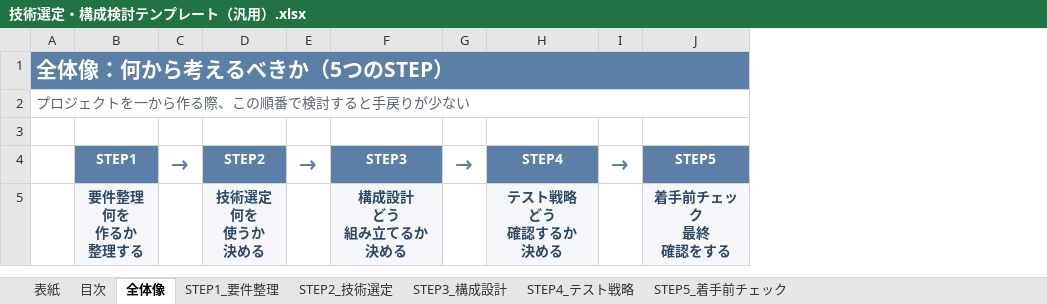
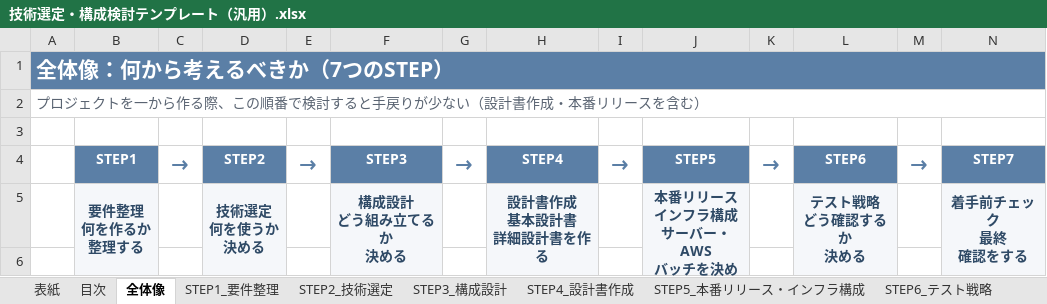
Before and after one commit to maythazinoo12mm/beautyPOS, an Excel workbook: docs/技術選定・構成検討テンプレート（汎用）.xlsx, sheet 全体像, drawn as a sheet; only a part is shown; values as stored, in another font and other column widths than the file's, no borders; removed rows and columns are numbered as before the commit, all else as after; ↵ is a line break in a cell; the diff covers the shown part only; the diff names each change by its address in the sheet, - before the commit and + after, or states it on an @@ line.

```diff
--- a/docs/技術選定・構成検討テンプレート（汎用）.xlsx (sheet 全体像)
+++ b/docs/技術選定・構成検討テンプレート（汎用）.xlsx (sheet 全体像)
-sheet tab: STEP4_テスト戦略
+sheet tab: STEP4_設計書作成
-sheet tab: STEP5_着手前チェック
+sheet tab: STEP5_本番リリース・インフラ構成
+sheet tab: STEP6_テスト戦略
+column K, row 4: →
+column L, row 4: STEP6
+column M, row 4: →
+column N, row 4: STEP7
-A1: 全体像：何から考えるべきか（5つのSTEP）
+A1: 全体像：何から考えるべきか（7つのSTEP）
-A2: プロジェクトを一から作る際、この順番で検討すると手戻りが少ない
+A2: プロジェクトを一から作る際、この順番で検討すると手戻りが少ない（設計書作成・本番リリースを含む）
+row 5:  | 要件整理 ↵ 何を作るか ↵ 整理する |  | 技術選定 ↵ 何を使うか ↵ 決める |  | 構成設計 ↵ どう組み立てるか ↵ 決める |  | 設計書作成 ↵ 基本設計書 ↵ 詳細設計書を作る |  | 本番リリース ↵ インフラ構成 ↵ サーバー・AWS ↵ バッチを決める |  | テスト戦略 ↵ どう確認するか ↵ 決める |  | 着手前チェック ↵ 最終 ↵ 確認をする
-row 6:  | 要件整理 ↵ 何を ↵ 作るか ↵ 整理する |  | 技術選定 ↵ 何を ↵ 使うか ↵ 決める |  | 構成設計 ↵ どう ↵ 組み立てるか ↵ 決める |  | テスト戦略 ↵ どう ↵ 確認するか ↵ 決める |  | 着手前チェック ↵ 最終 ↵ 確認をする
+row 6: (empty)
-B5:B7 merged
-D5:D7 merged
-F5:F7 merged
-H5:H7 merged
-J5:J7 merged
```
Also changed, not shown: 1 edited cell elsewhere in this sheet, sheet STEP5_本番リリース・インフラ構成, sheet STEP2_技術選定, sheet 目次, sheet STEP4_設計書作成, sheet 表紙, other sheet tabs.
